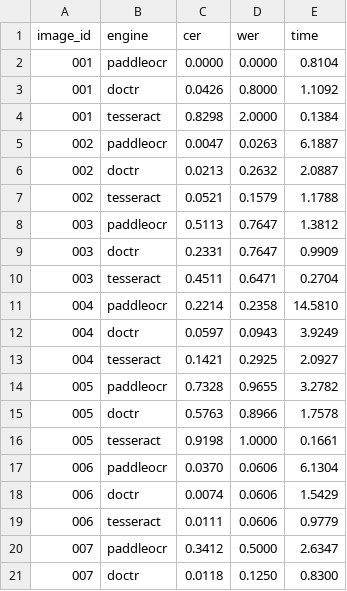
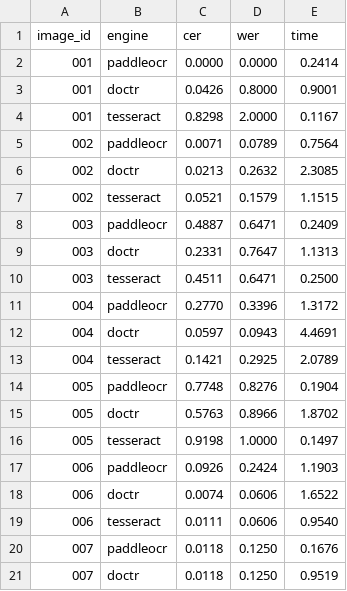
Before and after one commit to edwardgarcia1/carciscan-tests, a CSV file: ocr/results/performance_comparison.csv, drawn as a sheet; only a part is shown; the diff covers the shown part only.

```diff
--- a/ocr/results/performance_comparison.csv
+++ b/ocr/results/performance_comparison.csv
@@ -1,21 +1,21 @@
 image_id,engine,cer,wer,time
-001,paddleocr,0.0000,0.0000,0.8104
-001,doctr,0.0426,0.8000,1.1092
-001,tesseract,0.8298,2.0000,0.1384
-002,paddleocr,0.0047,0.0263,6.1887
-002,doctr,0.0213,0.2632,2.0887
-002,tesseract,0.0521,0.1579,1.1788
-003,paddleocr,0.5113,0.7647,1.3812
-003,doctr,0.2331,0.7647,0.9909
-003,tesseract,0.4511,0.6471,0.2704
-004,paddleocr,0.2214,0.2358,14.5810
-004,doctr,0.0597,0.0943,3.9249
-004,tesseract,0.1421,0.2925,2.0927
-005,paddleocr,0.7328,0.9655,3.2782
-005,doctr,0.5763,0.8966,1.7578
-005,tesseract,0.9198,1.0000,0.1661
-006,paddleocr,0.0370,0.0606,6.1304
-006,doctr,0.0074,0.0606,1.5429
-006,tesseract,0.0111,0.0606,0.9779
-007,paddleocr,0.3412,0.5000,2.6347
-007,doctr,0.0118,0.1250,0.8300
+001,paddleocr,0.0000,0.0000,0.2414
+001,doctr,0.0426,0.8000,0.9001
+001,tesseract,0.8298,2.0000,0.1167
+002,paddleocr,0.0071,0.0789,0.7564
+002,doctr,0.0213,0.2632,2.3085
+002,tesseract,0.0521,0.1579,1.1515
+003,paddleocr,0.4887,0.6471,0.2409
+003,doctr,0.2331,0.7647,1.1313
+003,tesseract,0.4511,0.6471,0.2500
+004,paddleocr,0.2770,0.3396,1.3172
+004,doctr,0.0597,0.0943,4.4691
+004,tesseract,0.1421,0.2925,2.0789
+005,paddleocr,0.7748,0.8276,0.1904
+005,doctr,0.5763,0.8966,1.8702
+005,tesseract,0.9198,1.0000,0.1497
+006,paddleocr,0.0926,0.2424,1.1903
+006,doctr,0.0074,0.0606,1.6522
+006,tesseract,0.0111,0.0606,0.9540
+007,paddleocr,0.0118,0.1250,0.1676
+007,doctr,0.0118,0.1250,0.9519
```
Also changed, not shown: 70 edited cells elsewhere in this file, ocr/results/text_comparison.csv, 5 other files.
